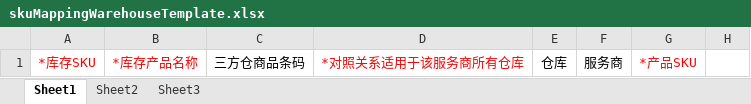
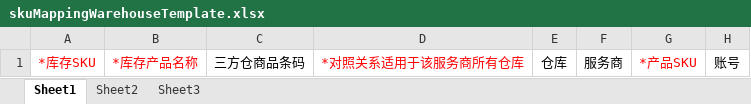
Before and after one commit to quyuzhong1/cloud-erp-backend, an Excel workbook: erp-server/erp-server-oms/src/main/resources/excel/skuMappingWarehouseTemplate.xlsx, sheet Sheet1, drawn as a sheet; values as stored, in another font and other column widths than the file's, no borders; the diff names each change by its address in the sheet, - before the commit and + after, or states it on an @@ line.

```diff
--- a/erp-server/erp-server-oms/src/main/resources/excel/skuMappingWarehouseTemplate.xlsx (sheet Sheet1)
+++ b/erp-server/erp-server-oms/src/main/resources/excel/skuMappingWarehouseTemplate.xlsx (sheet Sheet1)
-H1: (empty)
+H1: 账号
```
Also changed, not shown: erp-server/erp-server-file/src/main/resources/excel/oms/WarehouseSkuMapping.xlsx, 28 other files.
